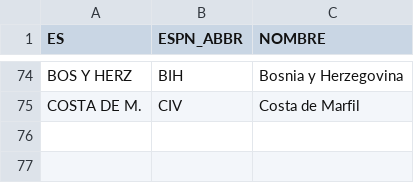
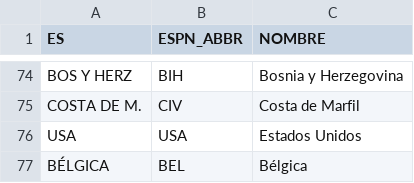
Before and after one commit to FranSollima/fransollima.github.io, a CSV file: equipos.csv, drawn as a sheet; only a part is shown, gaps mark what is left out; the diff names each change by its address in the sheet, - before the commit and + after, or states it on an @@ line.

```diff
--- a/equipos.csv
+++ b/equipos.csv
+row 76: USA | USA | Estados Unidos
+row 77: BÉLGICA | BEL | Bélgica
```
Also changed, not shown: extra/equipos.csv.
